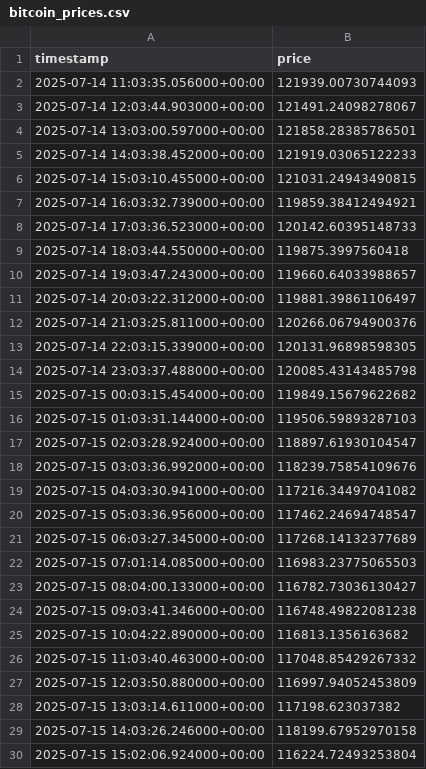
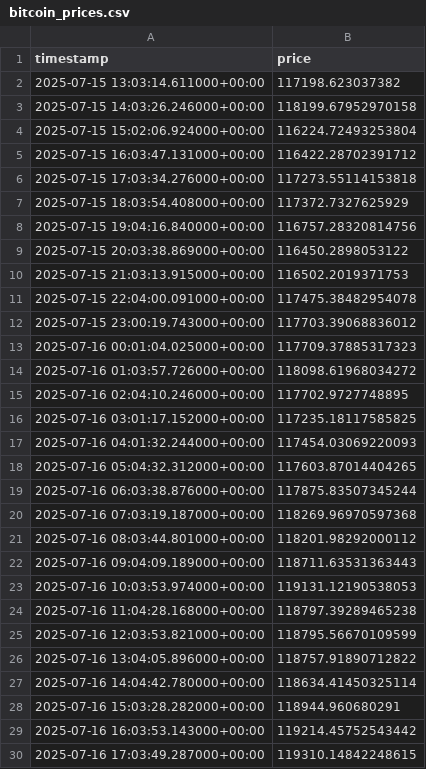
Before and after one commit to MlikoKakao/Crypto-sentiment-tracker, a CSV file: data/bitcoin_prices.csv, drawn as a sheet; only a part is shown; the shorter side is filled out with more unchanged rows; the diff covers the shown part only.

```diff
--- a/data/bitcoin_prices.csv
+++ b/data/bitcoin_prices.csv
@@ -1,28 +1,2 @@
 timestamp,price
-2025-07-14 11:03:35.056000+00:00,121939.00730744093
-2025-07-14 12:03:44.903000+00:00,121491.24098278067
-2025-07-14 13:03:00.597000+00:00,121858.28385786501
-2025-07-14 14:03:38.452000+00:00,121919.03065122233
-2025-07-14 15:03:10.455000+00:00,121031.24943490815
-2025-07-14 16:03:32.739000+00:00,119859.38412494921
-2025-07-14 17:03:36.523000+00:00,120142.60395148733
-2025-07-14 18:03:44.550000+00:00,119875.3997560418
-2025-07-14 19:03:47.243000+00:00,119660.64033988657
-2025-07-14 20:03:22.312000+00:00,119881.39861106497
-2025-07-14 21:03:25.811000+00:00,120266.06794900376
-2025-07-14 22:03:15.339000+00:00,120131.96898598305
-2025-07-14 23:03:37.488000+00:00,120085.43143485798
-2025-07-15 00:03:15.454000+00:00,119849.15679622682
-2025-07-15 01:03:31.144000+00:00,119506.59893287103
-2025-07-15 02:03:28.924000+00:00,118897.61930104547
-2025-07-15 03:03:36.992000+00:00,118239.75854109676
-2025-07-15 04:03:30.941000+00:00,117216.34497041082
-2025-07-15 05:03:36.956000+00:00,117462.24694748547
-2025-07-15 06:03:27.345000+00:00,117268.14132377689
-2025-07-15 07:01:14.085000+00:00,116983.23775065503
-2025-07-15 08:04:00.133000+00:00,116782.73036130427
-2025-07-15 09:03:41.346000+00:00,116748.49822081238
-2025-07-15 10:04:22.890000+00:00,116813.1356163682
-2025-07-15 11:03:40.463000+00:00,117048.85429267332
-2025-07-15 12:03:50.880000+00:00,116997.94052453809
 2025-07-15 13:03:14.611000+00:00,117198.623037382
```
Also changed, not shown: 28 added rows and 1 removed row elsewhere in this file, 14 other files.
